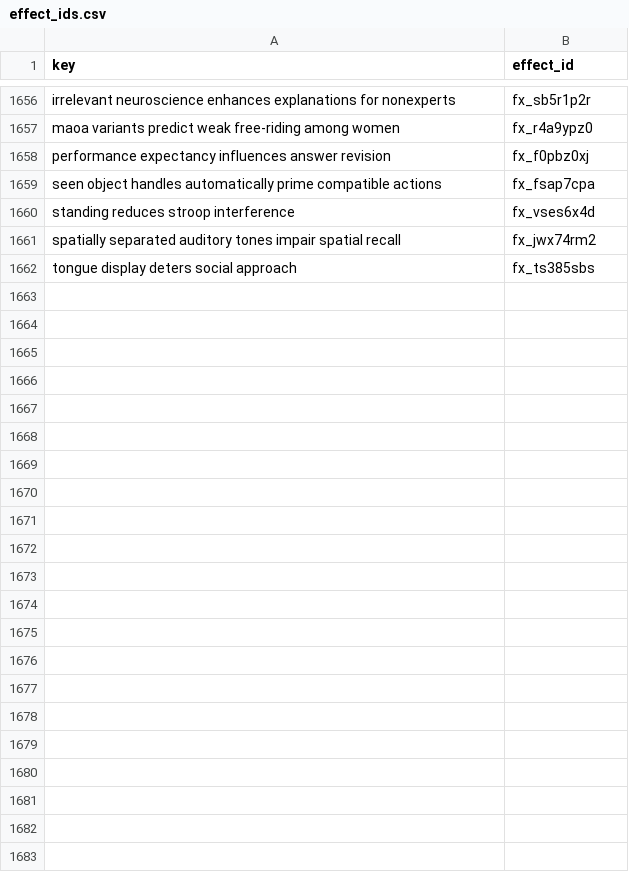
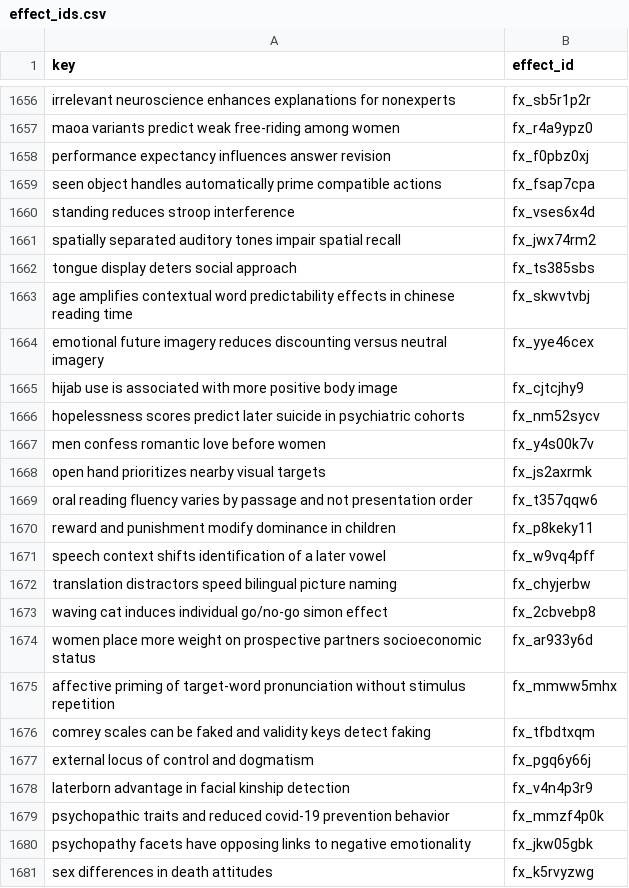
Before and after one commit to leosammallahti/retested, a CSV file: data/curated/registry/effect_ids.csv, drawn as a sheet; only a part is shown, gaps mark what is left out; the diff covers the shown part only; the diff names each change by its address in the sheet, - before the commit and + after, or states it on an @@ line.

```diff
--- a/data/curated/registry/effect_ids.csv
+++ b/data/curated/registry/effect_ids.csv
+row 1663: age amplifies contextual word predictability effects in chinese reading time | fx_skwvtvbj
+row 1664: emotional future imagery reduces discounting versus neutral imagery | fx_yye46cex
+row 1665: hijab use is associated with more positive body image | fx_cjtcjhy9
+row 1666: hopelessness scores predict later suicide in psychiatric cohorts | fx_nm52sycv
+row 1667: men confess romantic love before women | fx_y4s00k7v
+row 1668: open hand prioritizes nearby visual targets | fx_js2axrmk
+row 1669: oral reading fluency varies by passage and not presentation order | fx_t357qqw6
+row 1670: reward and punishment modify dominance in children | fx_p8keky11
+row 1671: speech context shifts identification of a later vowel | fx_w9vq4pff
+row 1672: translation distractors speed bilingual picture naming | fx_chyjerbw
+row 1673: waving cat induces individual go/no-go simon effect | fx_2cbvebp8
+row 1674: women place more weight on prospective partners socioeconomic status | fx_ar933y6d
+row 1675: affective priming of target-word pronunciation without stimulus repetition | fx_mmww5mhx
+row 1676: comrey scales can be faked and validity keys detect faking | fx_tfbdtxqm
+row 1677: external locus of control and dogmatism | fx_pgq6y66j
+row 1678: laterborn advantage in facial kinship detection | fx_v4n4p3r9
+row 1679: psychopathic traits and reduced covid-19 prevention behavior | fx_mmzf4p0k
+row 1680: psychopathy facets have opposing links to negative emotionality | fx_jkw05gbk
+row 1681: sex differences in death attitudes | fx_k5rvyzwg
```
Also changed, not shown: 18 added rows elsewhere in this file, 3 other files.
